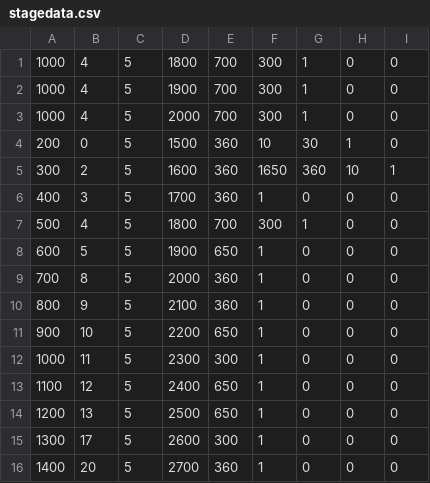
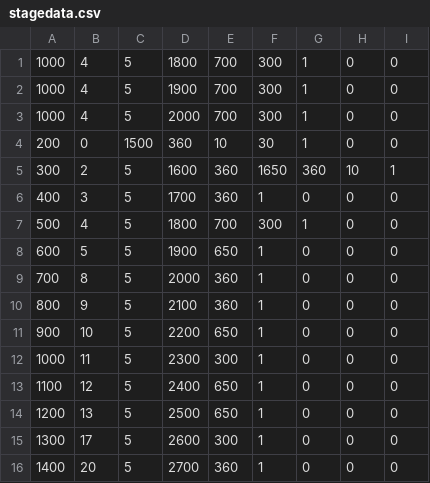
Before and after one commit to handmanp/PT-STG, a CSV file: PT STG/data/maps/stage_1/stagedata.csv, drawn as a sheet.

```diff
--- a/PT STG/data/maps/stage_1/stagedata.csv
+++ b/PT STG/data/maps/stage_1/stagedata.csv
@@ -3,3 +3,3 @@
 1000,4,5,2000,700,300,1,0,0
-200,0,5,1500,360,10,30,1,0
+200,0,1500,360,10,30,1,0,0
 300,2,5,1600,360,1650,360,10,1
```
Also changed, not shown: 4 other files.
